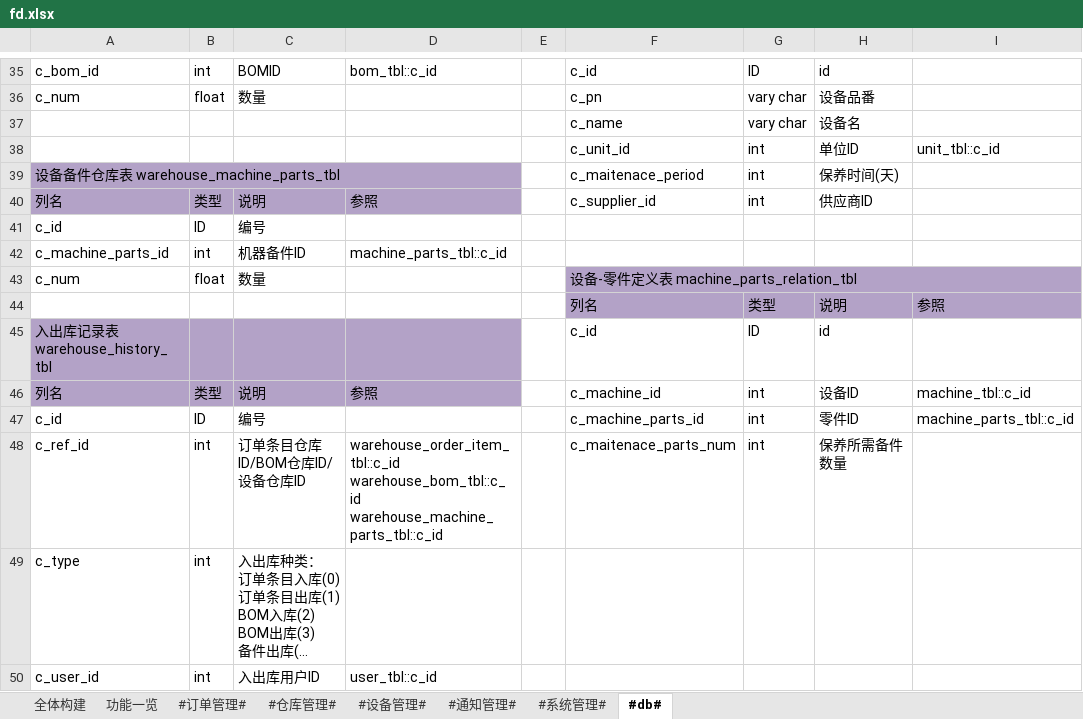
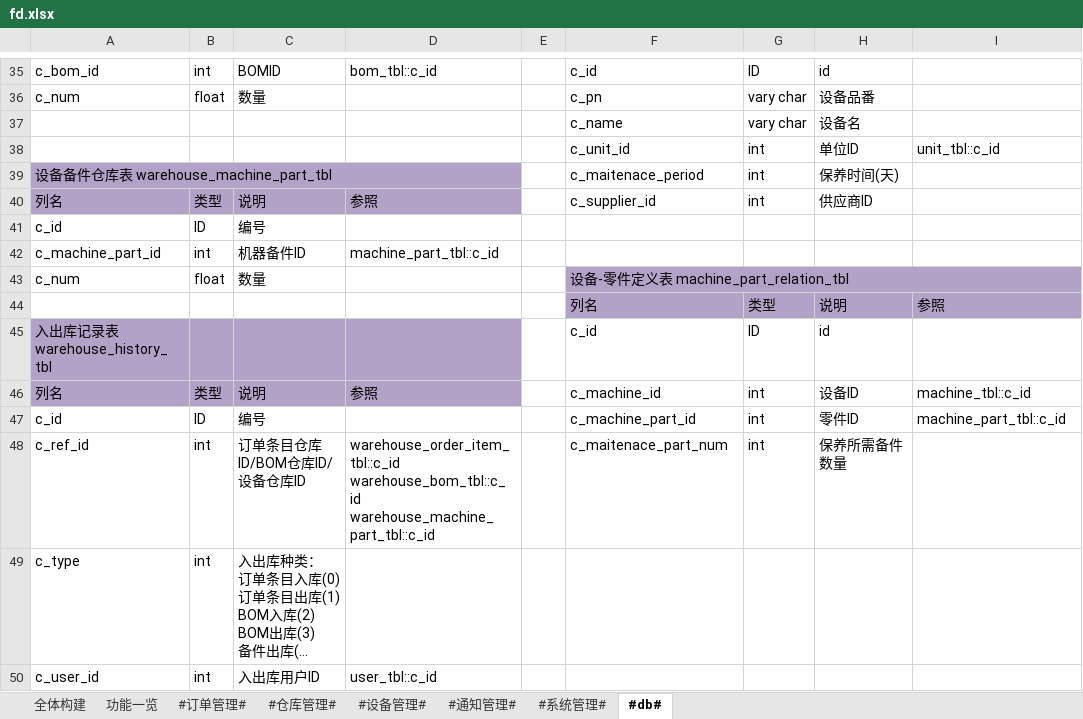
Before and after one commit to zhangxiaofengjs/pdsys, an Excel workbook: doc/fd.xlsx, sheet #db#, drawn as a sheet; only a part is shown, gaps mark what is left out; long unchanged cells end in …; values as stored, in another font and other column widths than the file's, no borders; ↵ is a line break in a cell; the diff covers the shown part only; the diff names each change by its address in the sheet, - before the commit and + after, or states it on an @@ line.

```diff
--- a/doc/fd.xlsx (sheet #db#)
+++ b/doc/fd.xlsx (sheet #db#)
-A39: 设备备件仓库表 warehouse_machine_parts_tbl
+A39: 设备备件仓库表 warehouse_machine_part_tbl
-A42: c_machine_parts_id
+A42: c_machine_part_id
-D42: machine_parts_tbl::c_id
+D42: machine_part_tbl::c_id
-F43: 设备-零件定义表 machine_parts_relation_tbl
+F43: 设备-零件定义表 machine_part_relation_tbl
-F47: c_machine_parts_id
+F47: c_machine_part_id
-I47: machine_parts_tbl::c_id
+I47: machine_part_tbl::c_id
-D48: warehouse_order_item_tbl::c_id ↵ warehouse_bom_tbl::c_id ↵ warehouse_machine_parts_tbl::c_id
+D48: warehouse_order_item_tbl::c_id ↵ warehouse_bom_tbl::c_id ↵ warehouse_machine_part_tbl::c_id
-F48: c_maitenace_parts_num
+F48: c_maitenace_part_num
```
Also changed, not shown: 11 added rows, 1 removed row and 9 edited cells elsewhere in this sheet, 25 other files.
